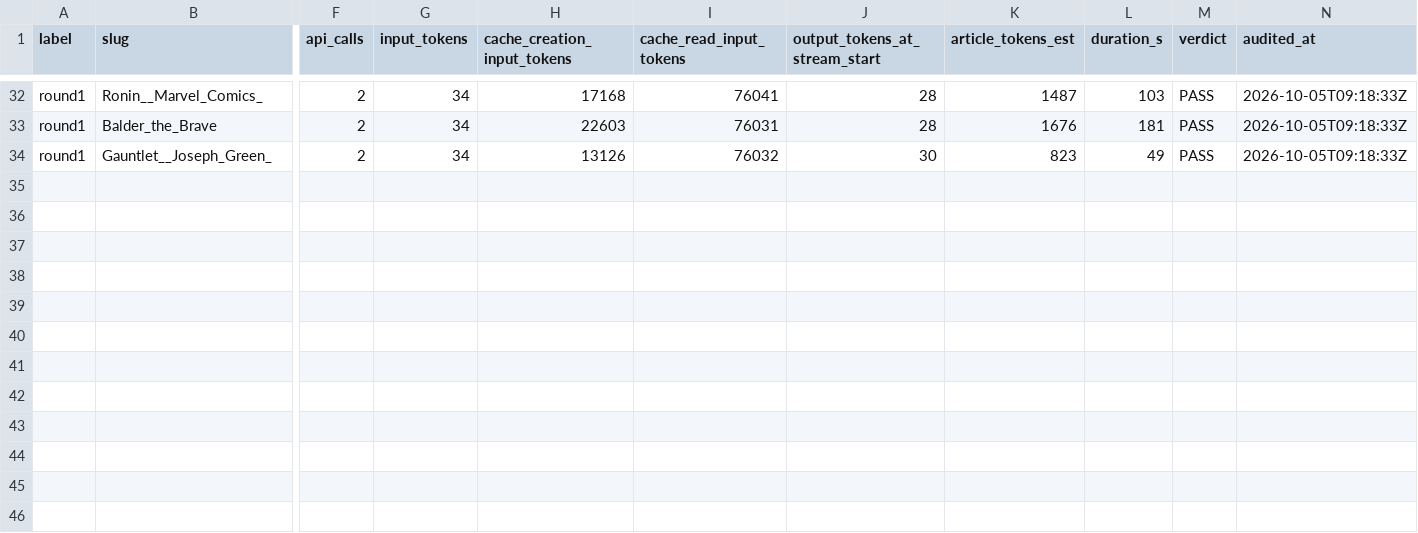
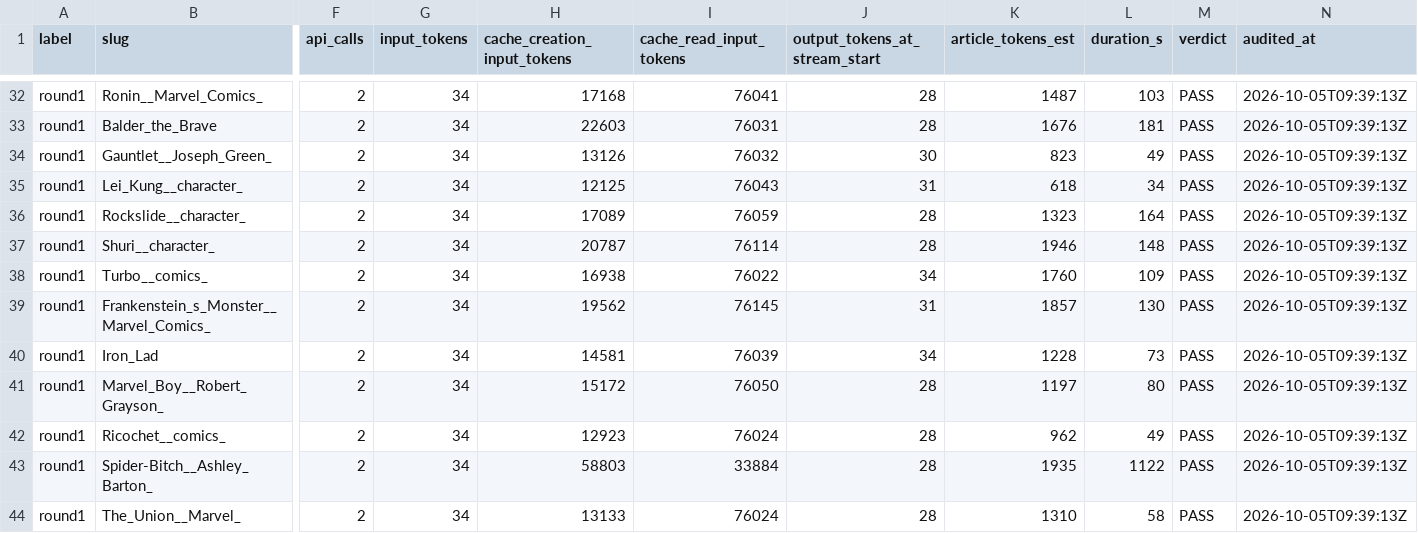
Before and after one commit to UrzasGarden/02805-Social-graphs-and-interactions, a CSV file: Week5/outputs/usage_log.csv, drawn as a sheet; only a part is shown, gaps mark what is left out; rows hold the shown columns only; the diff covers the shown part only; the diff names each change by its address in the sheet, - before the commit and + after, or states it on an @@ line.

```diff
--- a/Week5/outputs/usage_log.csv
+++ b/Week5/outputs/usage_log.csv
-N32:N34 (audited_at): 2026-10-05T09:18:33Z
+N32:N34 (audited_at): 2026-10-05T09:39:13Z
+row 35: round1 | Lei_Kung__character_ | 2 | 34 | 12125 | 76043 | 31 | 618 | 34 | PASS | 2026-10-05T09:39:13Z
+row 36: round1 | Rockslide__character_ | 2 | 34 | 17089 | 76059 | 28 | 1323 | 164 | PASS | 2026-10-05T09:39:13Z
+row 37: round1 | Shuri__character_ | 2 | 34 | 20787 | 76114 | 28 | 1946 | 148 | PASS | 2026-10-05T09:39:13Z
+row 38: round1 | Turbo__comics_ | 2 | 34 | 16938 | 76022 | 34 | 1760 | 109 | PASS | 2026-10-05T09:39:13Z
+row 39: round1 | Frankenstein_s_Monster__Marvel_Comics_ | 2 | 34 | 19562 | 76145 | 31 | 1857 | 130 | PASS | 2026-10-05T09:39:13Z
+row 40: round1 | Iron_Lad | 2 | 34 | 14581 | 76039 | 34 | 1228 | 73 | PASS | 2026-10-05T09:39:13Z
+row 41: round1 | Marvel_Boy__Robert_Grayson_ | 2 | 34 | 15172 | 76050 | 28 | 1197 | 80 | PASS | 2026-10-05T09:39:13Z
+row 42: round1 | Ricochet__comics_ | 2 | 34 | 12923 | 76024 | 28 | 962 | 49 | PASS | 2026-10-05T09:39:13Z
+row 43: round1 | Spider-Bitch__Ashley_Barton_ | 2 | 34 | 58803 | 33884 | 28 | 1935 | 1122 | PASS | 2026-10-05T09:39:13Z
+row 44: round1 | The_Union__Marvel_ | 2 | 34 | 13133 | 76024 | 28 | 1310 | 58 | PASS | 2026-10-05T09:39:13Z
```
Also changed, not shown: 27 edited cells elsewhere in this file, 13 other files.
